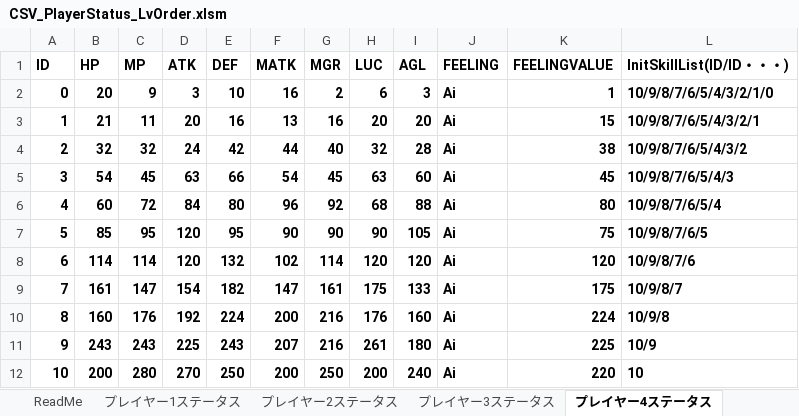
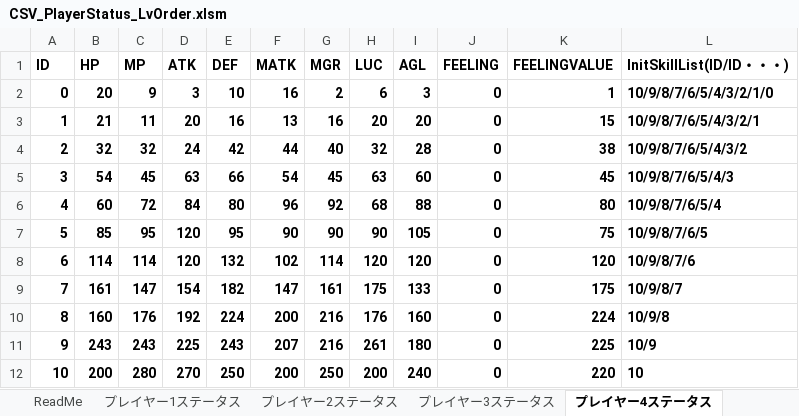
Before and after one commit to yakishi/Feeling, an Excel workbook: Tools/CSV_PlayerStatus_LvOrder.xlsm, sheet プレイヤー4ステータス, drawn as a sheet; values as stored, in another font and other column widths than the file's, no borders; charts and pictures not drawn; the diff names each change by its address in the sheet, - before the commit and + after, or states it on an @@ line.

```diff
--- a/Tools/CSV_PlayerStatus_LvOrder.xlsm (sheet プレイヤー4ステータス)
+++ b/Tools/CSV_PlayerStatus_LvOrder.xlsm (sheet プレイヤー4ステータス)
-J2:J12 (FEELING): Ai
+J2:J12 (FEELING): 0
```
Also changed, not shown: sheet プレイヤー5ステータス, sheet プレイヤー2ステータス, sheet プレイヤー3ステータス, sheet プレイヤー1ステータス, sheet プレイヤー6ステータス, charts or pictures, 11 other files.
